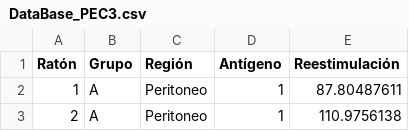
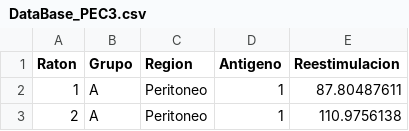
Before and after one commit to Addraed/MASTER_BIOINFO_UOC_SAD, a CSV file: DataBase_PEC3.csv, drawn as a sheet; only a part is shown; the diff names each change by its address in the sheet, - before the commit and + after, or states it on an @@ line.

```diff
--- a/DataBase_PEC3.csv
+++ b/DataBase_PEC3.csv
-A1: Ratón
+A1: Raton
-C1: Región
+C1: Region
-D1: Antígeno
+D1: Antigeno
-E1: Reestimulación
+E1: Reestimulacion
```
Also changed, not shown: 5 other files.
